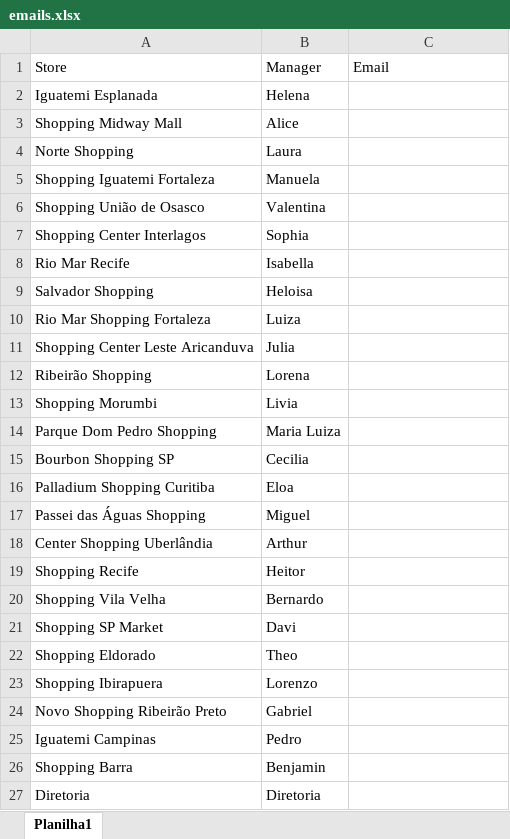
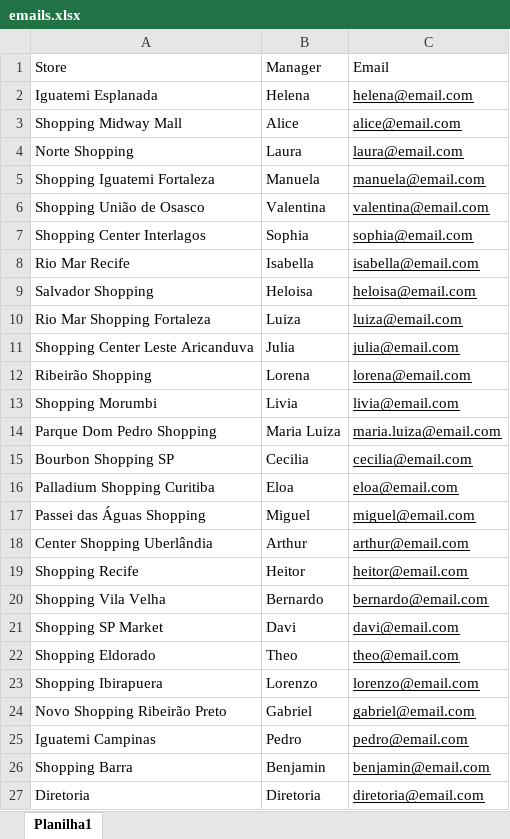
Before and after one commit to abimael-nunes/Store-Indicators-Automation, an Excel workbook: Databases/emails.xlsx, sheet Planilha1, drawn as a sheet; values as stored, in another font and other column widths than the file's, no borders; the diff names each change by its address in the sheet, - before the commit and + after, or states it on an @@ line.

Commit message:
Data processing
Finished data processing step, and database preparing.

```diff
--- a/Databases/emails.xlsx (sheet Planilha1)
+++ b/Databases/emails.xlsx (sheet Planilha1)
-C2: (empty)
+C2: helena@email.com
-C3: (empty)
+C3: alice@email.com
-C4: (empty)
+C4: laura@email.com
-C5: (empty)
+C5: manuela@email.com
-C6: (empty)
+C6: valentina@email.com
-C7: (empty)
+C7: sophia@email.com
-C8: (empty)
+C8: isabella@email.com
-C9: (empty)
+C9: heloisa@email.com
-C10: (empty)
+C10: luiza@email.com
-C11: (empty)
+C11: julia@email.com
-C12: (empty)
+C12: lorena@email.com
-C13: (empty)
+C13: livia@email.com
-C14: (empty)
+C14: maria.luiza@email.com
-C15: (empty)
+C15: cecilia@email.com
-C16: (empty)
+C16: eloa@email.com
-C17: (empty)
+C17: miguel@email.com
-C18: (empty)
+C18: arthur@email.com
-C19: (empty)
+C19: heitor@email.com
-C20: (empty)
+C20: bernardo@email.com
-C21: (empty)
+C21: davi@email.com
-C22: (empty)
+C22: theo@email.com
-C23: (empty)
+C23: lorenzo@email.com
-C24: (empty)
+C24: gabriel@email.com
-C25: (empty)
+C25: pedro@email.com
-C26: (empty)
+C26: benjamin@email.com
-C27: (empty)
+C27: diretoria@email.com
```
Also changed, not shown: 26 other files.
